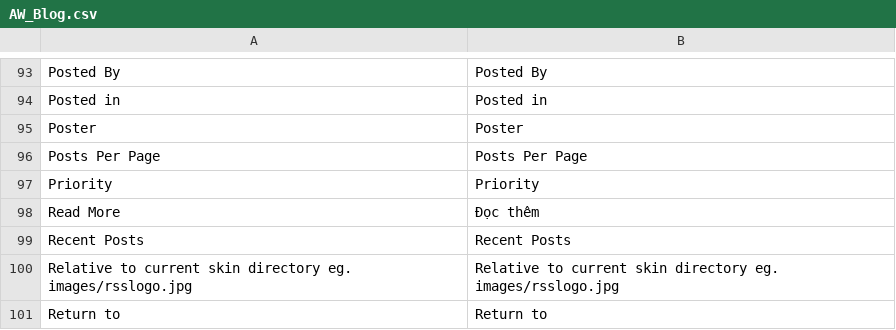
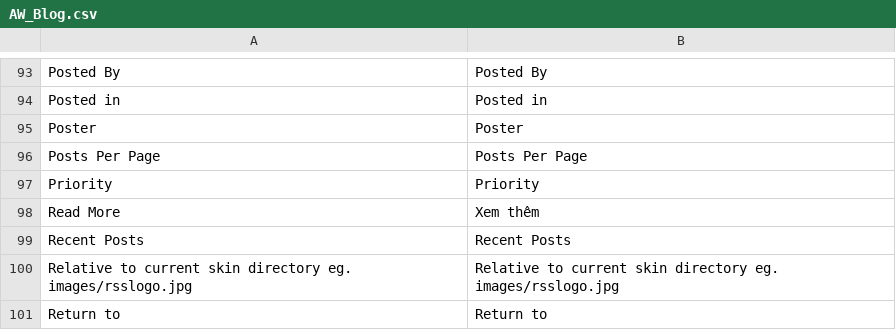
Before and after one commit to dinhtuan0108/ecom_pdf, a CSV file: app/locale/vi_VN/AW_Blog.csv, drawn as a sheet; only a part is shown, gaps mark what is left out.

Commit message:
update text

```diff
--- a/app/locale/vi_VN/AW_Blog.csv
+++ b/app/locale/vi_VN/AW_Blog.csv
@@ -97,3 +97,3 @@ Posts Per Page,Posts Per Page
 Priority,Priority
-Read More,Đọc thêm
+Read More, Xem thêm
 Recent Posts,Recent Posts
```
